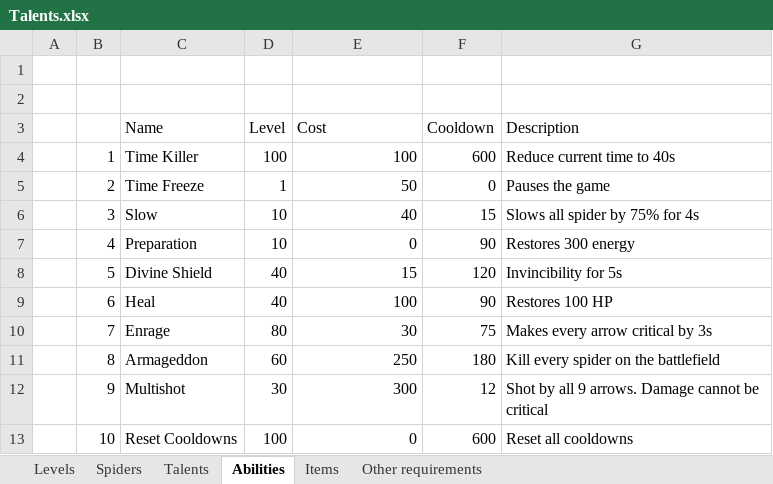
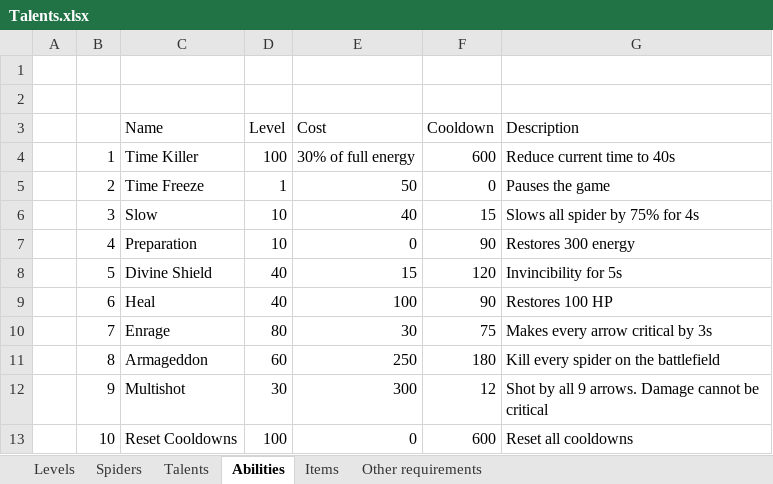
Before and after one commit to MikhailApsalikov/HVS, an Excel workbook: Documentation/Talents.xlsx, sheet Abilities, drawn as a sheet; values as stored, in another font and other column widths than the file's, no borders; the diff names each change by its address in the sheet, - before the commit and + after, or states it on an @@ line.

Commit message:
Requirement is modified

```diff
--- a/Documentation/Talents.xlsx (sheet Abilities)
+++ b/Documentation/Talents.xlsx (sheet Abilities)
-E4 (Cost): 100
+E4 (Cost): 30% of full energy
```
Also changed, not shown: sheet Talents.
